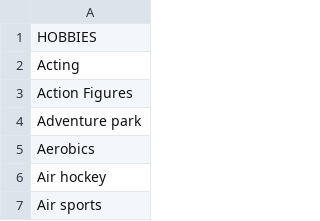
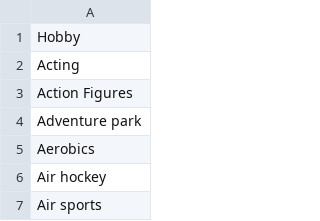
Before and after one commit to jhiggs15/Are-you-My-Friend-Analytics, a CSV file: hobbies.csv, drawn as a sheet; only a part is shown.

```diff
--- a/hobbies.csv
+++ b/hobbies.csv
@@ -1,2 +1,2 @@
-HOBBIES
+Hobby
 Acting
```
Also changed, not shown: 1 other file.
